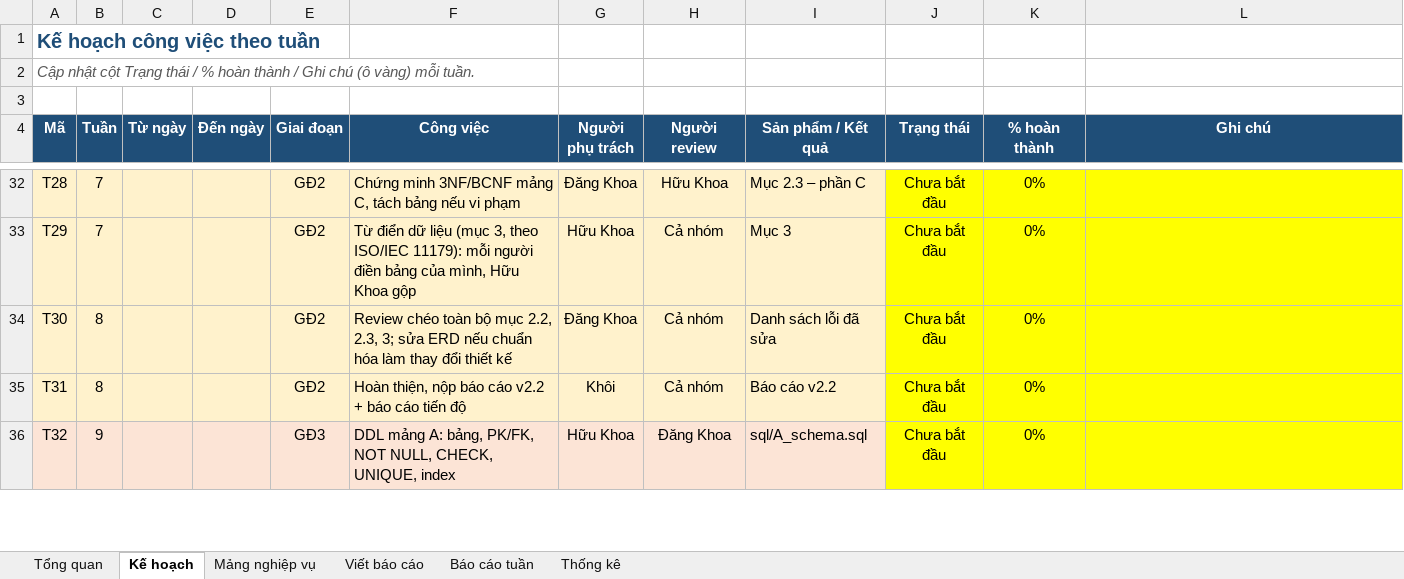
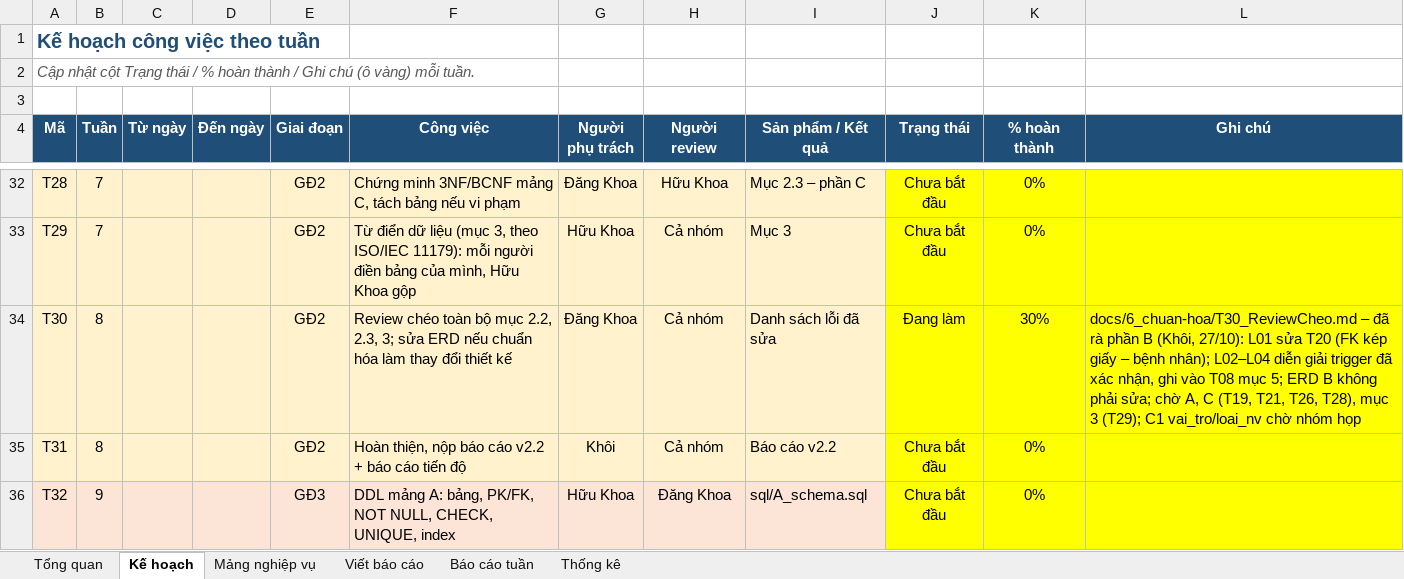
Before and after one commit to khoiln218/telemedicine, an Excel workbook: docs/KeHoach_G5_Telemedicine.xlsx, sheet Kế hoạch, drawn as a sheet; only a part is shown, gaps mark what is left out; values as stored, in another font and other column widths than the file's, no borders; conditional formats not drawn; the diff names each change by its address in the sheet, - before the commit and + after, or states it on an @@ line.

```diff
--- a/docs/KeHoach_G5_Telemedicine.xlsx (sheet Kế hoạch)
+++ b/docs/KeHoach_G5_Telemedicine.xlsx (sheet Kế hoạch)
-J34 (Trạng thái): Chưa bắt đầu
+J34 (Trạng thái): Đang làm
-K34 (% hoàn thành): 0%
+K34 (% hoàn thành): 30%
-L34 (Ghi chú): (empty)
+L34 (Ghi chú): docs/6_chuan-hoa/T30_ReviewCheo.md – đã rà phần B (Khôi, 27/10): L01 sửa T20 (FK kép giấy – bệnh nhân); L02–L04 diễn giải trigger đã xác nhận, ghi vào T08 mục 5; ERD B không phải sửa; chờ A, C (T19, T21, T26, T28), mục 3 (T29); C1 vai_tro/loai_nv chờ nhóm họp
```
Also changed, not shown: sheet Thống kê, sheet Báo cáo tuần, 5 other files.
